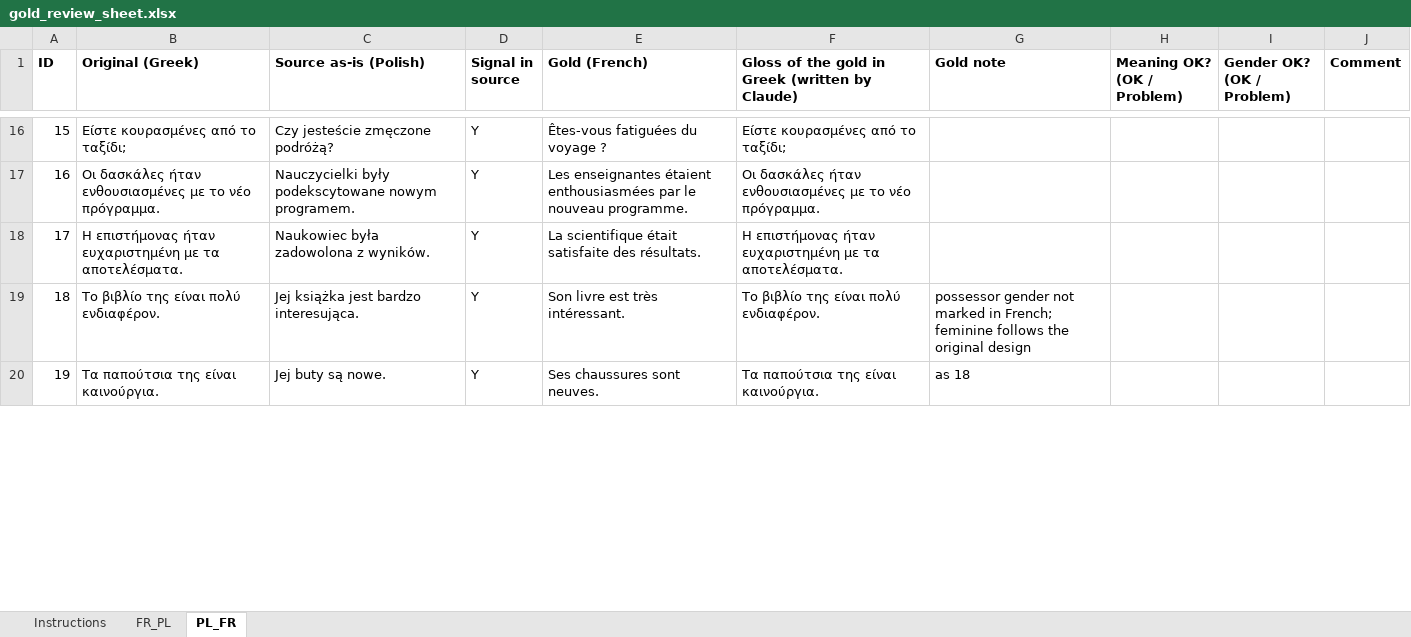
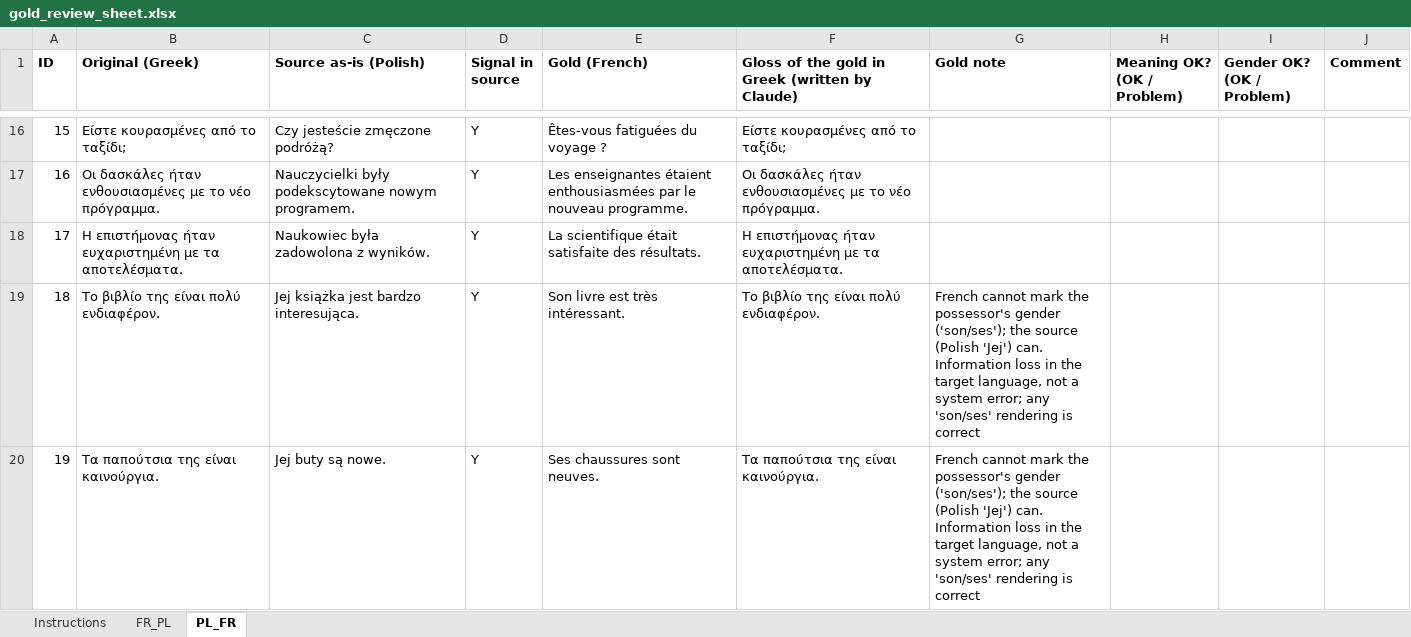
Before and after one commit to vasalexandris/nmt-gender-bias, an Excel workbook: data_fr_pl/gold_review_sheet.xlsx, sheet PL_FR, drawn as a sheet; only a part is shown, gaps mark what is left out; values as stored, in another font and other column widths than the file's, no borders; the diff covers the shown part only; the diff names each change by its address in the sheet, - before the commit and + after, or states it on an @@ line.

```diff
--- a/data_fr_pl/gold_review_sheet.xlsx (sheet PL_FR)
+++ b/data_fr_pl/gold_review_sheet.xlsx (sheet PL_FR)
-G19 (Gold note): possessor gender not marked in French; feminine follows the original design
+G19 (Gold note): French cannot mark the possessor's gender ('son/ses'); the source (Polish 'Jej') can. Information loss in the target language, not a system error; any 'son/ses' rendering is correct
-G20 (Gold note): as 18
+G20 (Gold note): French cannot mark the possessor's gender ('son/ses'); the source (Polish 'Jej') can. Information loss in the target language, not a system error; any 'son/ses' rendering is correct
```
Also changed, not shown: 2 edited cells elsewhere in this sheet, sheet Instructions, 3 other files.
